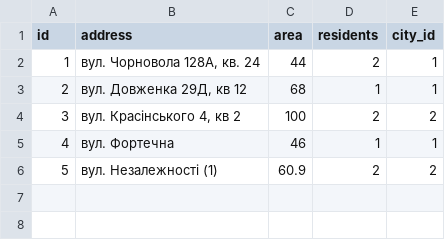
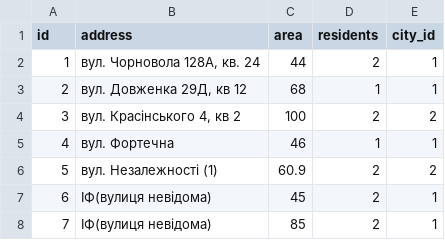
Before and after one commit to Dyndyn/utility-resources-manager, a CSV file: src/main/resources/config/liquibase/data/household.csv, drawn as a sheet; the diff names each change by its address in the sheet, - before the commit and + after, or states it on an @@ line.

```diff
--- a/src/main/resources/config/liquibase/data/household.csv
+++ b/src/main/resources/config/liquibase/data/household.csv
+row 7: 6 | ІФ(вулиця невідома) | 45 | 2 | 1
+row 8: 7 | ІФ(вулиця невідома) | 85 | 2 | 1
```
Also changed, not shown: src/main/resources/config/liquibase/data/consumption_history.csv, src/main/resources/config/liquibase/data/household_utility.csv, 13 other files.
